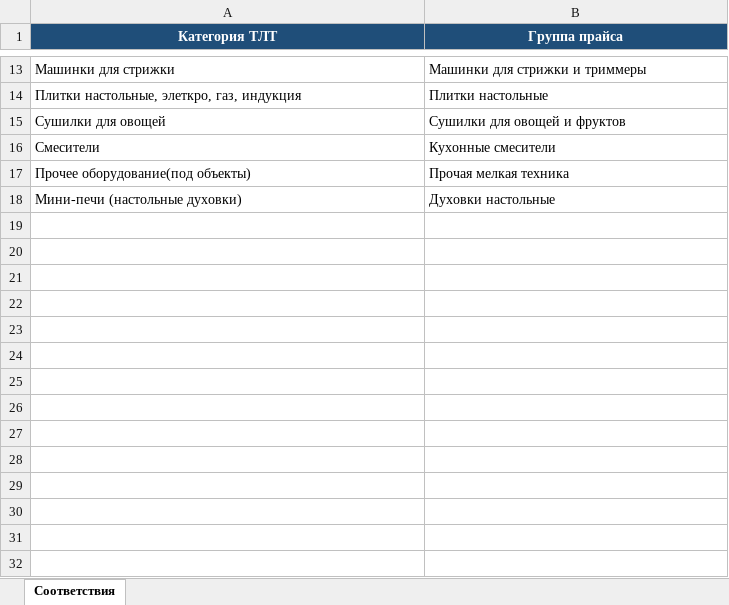
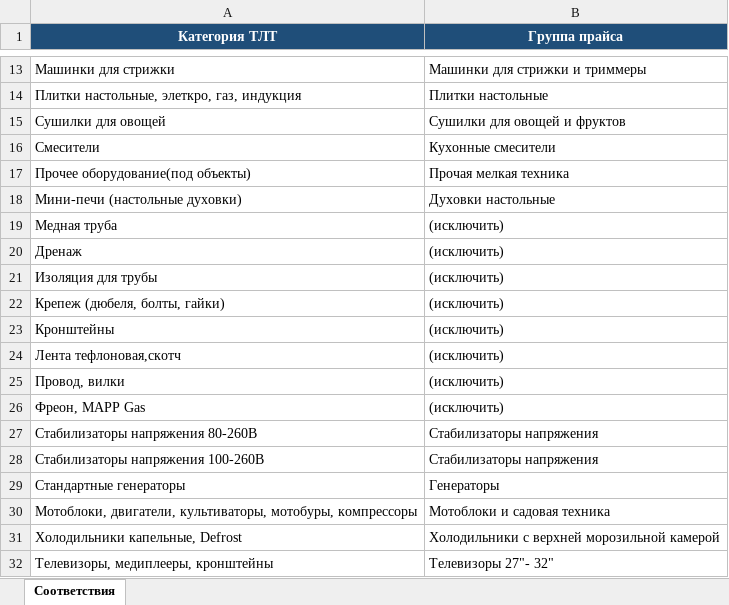
Before and after one commit to flycited2-dotcom/excel-automation, an Excel workbook: соответствие_категорий_ТЛТ.xlsx, sheet Соответствия, drawn as a sheet; only a part is shown, gaps mark what is left out; values as stored, in another font and other column widths than the file's, no borders; the diff names each change by its address in the sheet, - before the commit and + after, or states it on an @@ line.

```diff
--- a/соответствие_категорий_ТЛТ.xlsx (sheet Соответствия)
+++ b/соответствие_категорий_ТЛТ.xlsx (sheet Соответствия)
+row 19: Медная труба | (исключить)
+row 20: Дренаж | (исключить)
+row 21: Изоляция для трубы | (исключить)
+row 22: Крепеж (дюбеля, болты, гайки) | (исключить)
+row 23: Кронштейны | (исключить)
+row 24: Лента тефлоновая,скотч | (исключить)
+row 25: Провод, вилки | (исключить)
+row 26: Фреон, MAPP Gas | (исключить)
+row 27: Стабилизаторы напряжения 80-260В | Стабилизаторы напряжения
+row 28: Стабилизаторы напряжения 100-260В | Стабилизаторы напряжения
+row 29: Стандартные генераторы | Генераторы
+row 30: Мотоблоки, двигатели, культиваторы, мотобуры, компрессоры | Мотоблоки и садовая техника
+row 31: Холодильники капельные, Defrost | Холодильники с верхней морозильной камерой
+row 32: Телевизоры, медиплееры, кронштейны | Телевизоры 27"- 32"
```
Also changed, not shown: наценки по группам товара.xlsx, 8 other files.
